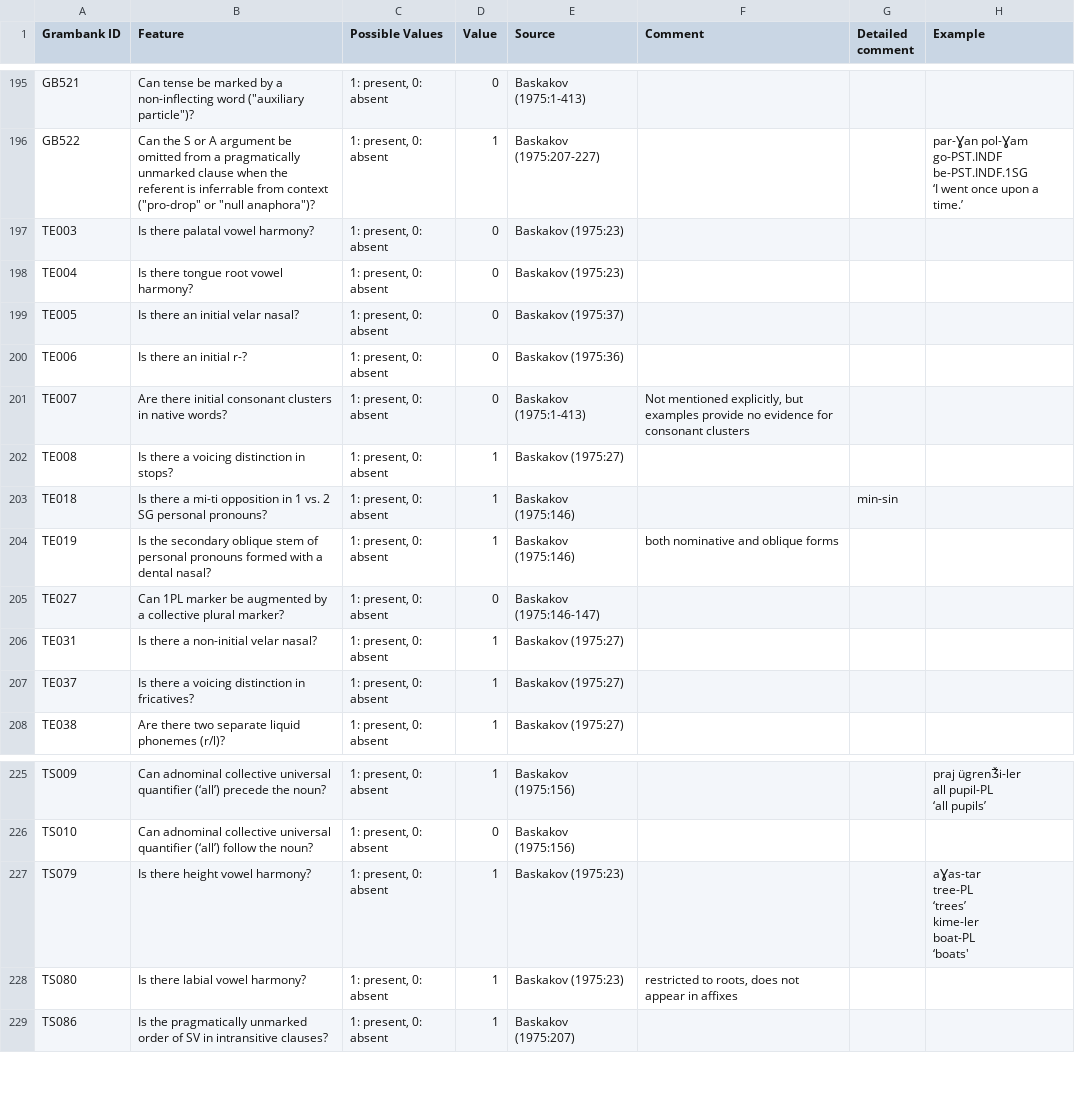
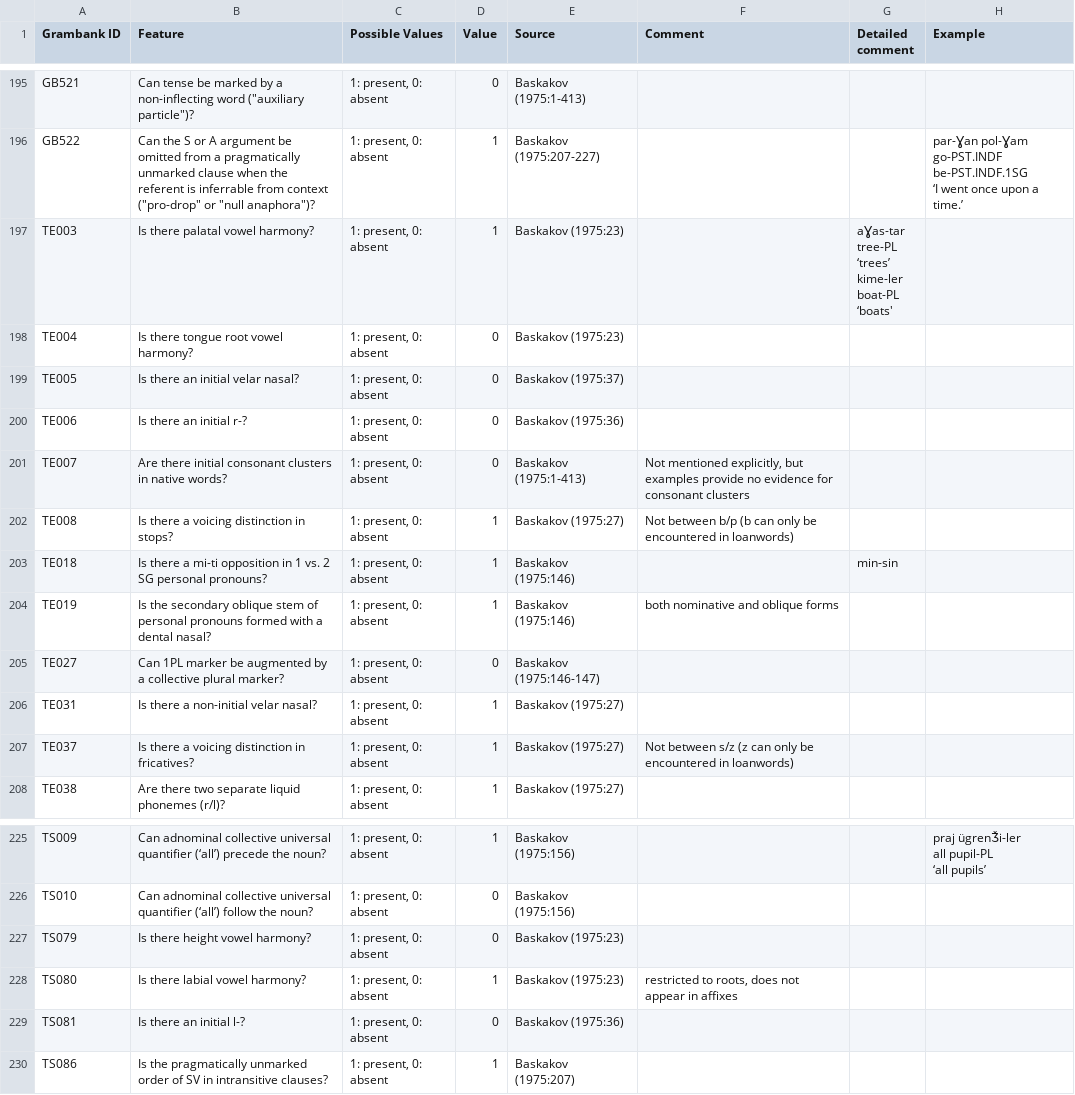
Before and after one commit to cldf-datasets/hueblerstability, a TSV file: raw/Khakas [khak1248].tsv, drawn as a sheet; only a part is shown, gaps mark what is left out.

Commit message:
Nh update 3 (#12)
* revise examples

* revise sources

* revise examples

* update

* update

* update

* update

* update

* update

* revision

* fixed example quoting; recreated CLDF

Co-authored-by: Robert Forkel <xrotwang@googlemail.com>

```diff
--- a/raw/Khakas [khak1248].tsv
+++ b/raw/Khakas [khak1248].tsv
@@ -359,3 +359,8 @@ go-PST.INDF be-PST.INDF.1SG
 ‘I went once upon a time.’"
-TE003	Is there palatal vowel harmony?	1: present, 0: absent	0	Baskakov (1975:23)			
+TE003	Is there palatal vowel harmony?	1: present, 0: absent	1	Baskakov (1975:23)		"aƔas-tar
+tree-PL
+‘trees’
+kime-ler
+boat-PL
+‘boats'"	
 TE004	Is there tongue root vowel harmony?	1: present, 0: absent	0	Baskakov (1975:23)			
@@ -364,3 +369,3 @@ TE006	Is there an initial r-?	1: present, 0: absent	0	Baskakov (1975:36)
 TE007	Are there initial consonant clusters in native words?	1: present, 0: absent	0	Baskakov (1975:1-413)	Not mentioned explicitly, but examples provide no evidence for consonant clusters		
-TE008	Is there a voicing distinction in stops?	1: present, 0: absent	1	Baskakov (1975:27)			
+TE008	Is there a voicing distinction in stops?	1: present, 0: absent	1	Baskakov (1975:27)	Not between b/p (b can only be encountered in loanwords)		
 TE018	Is there a mi-ti opposition in 1 vs. 2 SG personal pronouns?	1: present, 0: absent	1	Baskakov (1975:146)		min-sin	
@@ -369,3 +374,3 @@ TE027	Can 1PL marker be augmented by a collective plural marker?	1: present, 0:
 TE031	Is there a non-initial velar nasal?	1: present, 0: absent	1	Baskakov (1975:27)			
-TE037	Is there a voicing distinction in fricatives?	1: present, 0: absent	1	Baskakov (1975:27)			
+TE037	Is there a voicing distinction in fricatives?	1: present, 0: absent	1	Baskakov (1975:27)	Not between s/z (z can only be encountered in loanwords)		
 TE038	Are there two separate liquid phonemes (r/l)?	1: present, 0: absent	1	Baskakov (1975:27)			
@@ -417,9 +422,5 @@ all pupil-PL
 TS010	Can adnominal collective universal quantifier (‘all’) follow the noun?	1: present, 0: absent	0	Baskakov (1975:156)			
-TS079	Is there height vowel harmony?	1: present, 0: absent	1	Baskakov (1975:23)			"aƔas-tar
-tree-PL
-‘trees’
-kime-ler
-boat-PL
-‘boats'"
+TS079	Is there height vowel harmony?	1: present, 0: absent	0	Baskakov (1975:23)			
 TS080	Is there labial vowel harmony?	1: present, 0: absent	1	Baskakov (1975:23)	restricted to roots, does not appear in affixes		
+TS081	Is there an initial l-?	1: present, 0: absent	0	Baskakov (1975:36)		
 TS086	Is the pragmatically unmarked order of SV in intransitive clauses?	1: present, 0: absent	1	Baskakov (1975:207)			
```
Also changed, not shown: raw/Chagatai [chag1247].tsv, raw/Kazakh [kaza1248].tsv, 25 other files.
